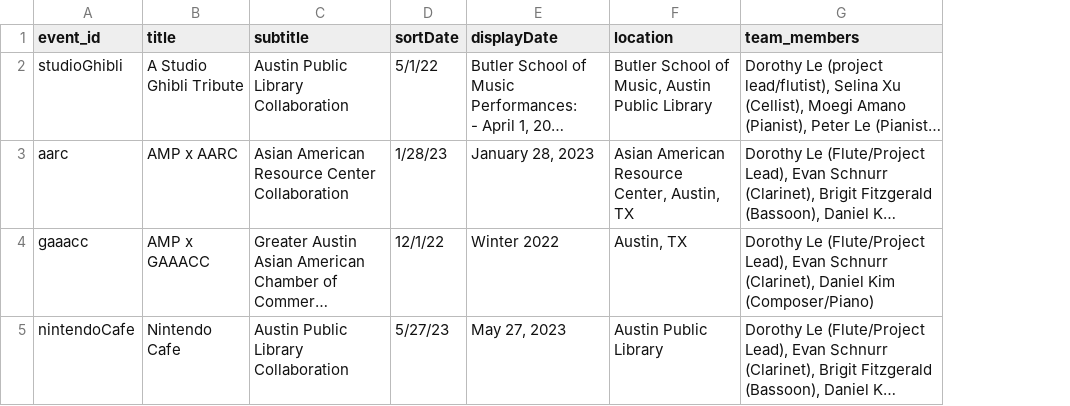
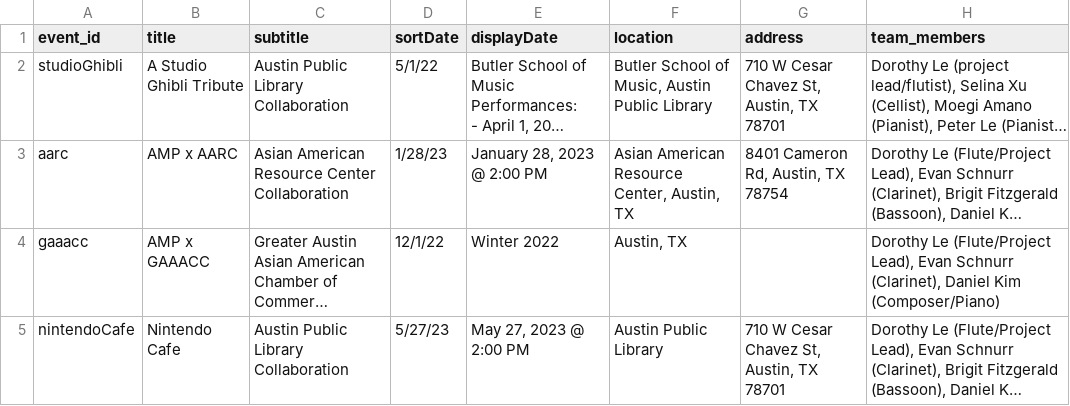
Before and after one commit to mkend291/asianmemoryproject, a CSV file: events_data.csv, drawn as a sheet; only a part is shown; long unchanged cells end in …; the diff covers the shown part only; the diff names each change by its address in the sheet, - before the commit and + after, or states it on an @@ line.

Commit message:
Show address as Google Maps link in event details; improve error handling

```diff
--- a/events_data.csv
+++ b/events_data.csv
+column G (address), rows 2-5: 710 W Cesar Chavez St, Austin, TX 78701 | 8401 Cameron Rd, Austin, TX 78754 |  | 710 W Cesar Chavez St, Austin, TX 78701
-E3 (displayDate): January 28, 2023
+E3 (displayDate): January 28, 2023 @ 2:00 PM
-E5 (displayDate): May 27, 2023
+E5 (displayDate): May 27, 2023 @ 2:00 PM
```
Also changed, not shown: 1 added row, 1 removed row and 7 edited cells elsewhere in this file, 6 other files.
